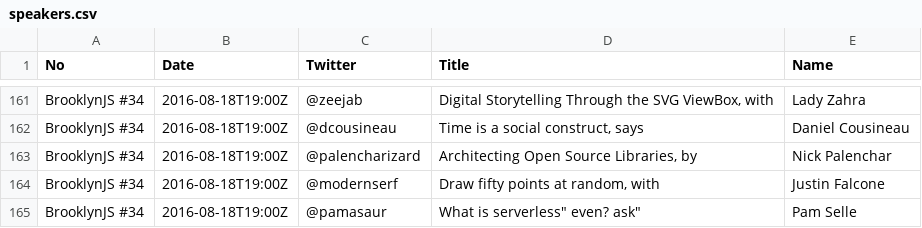
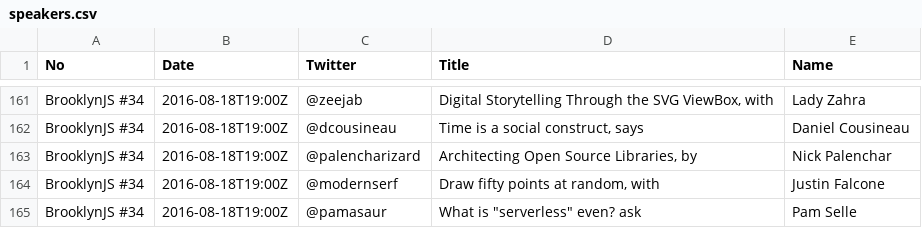
Before and after one commit to brooklynjs/brooklynjs.github.io, a CSV file: speakers.csv, drawn as a sheet; only a part is shown, gaps mark what is left out.

Commit message:
fix csv error

```diff
--- a/speakers.csv
+++ b/speakers.csv
@@ -164,2 +164,2 @@ BrooklynJS #34,2016-08-18T19:00Z,@palencharizard,"Architecting Open Source Libra
 BrooklynJS #34,2016-08-18T19:00Z,@modernserf,"Draw fifty points at random, with",Justin Falcone
-BrooklynJS #34,2016-08-18T19:00Z,@pamasaur,"What is "serverless" even? ask",Pam Selle
+BrooklynJS #34,2016-08-18T19:00Z,@pamasaur,What is "serverless" even? ask,Pam Selle
```
